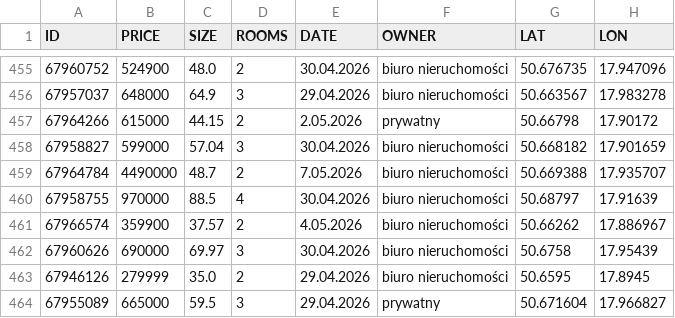
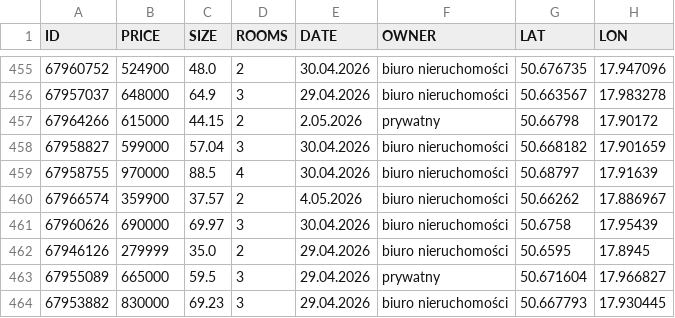
Before and after one commit to R3gx-00/SWSFHP, a CSV file: database.csv, drawn as a sheet; only a part is shown, gaps mark what is left out; the shorter side is filled out with more unchanged rows; the diff names each change by its address in the sheet, - before the commit and + after, or states it on an @@ line.

Commit message:
feat: rooms market split fix: removed outlier

```diff
--- a/database.csv
+++ b/database.csv
-row 459: 67964784 | 4490000 | 48.7 | 2 | 7.05.2026 | biuro nieruchomości | 50.669388 | 17.935707
```
Also changed, not shown: 1 other file.
